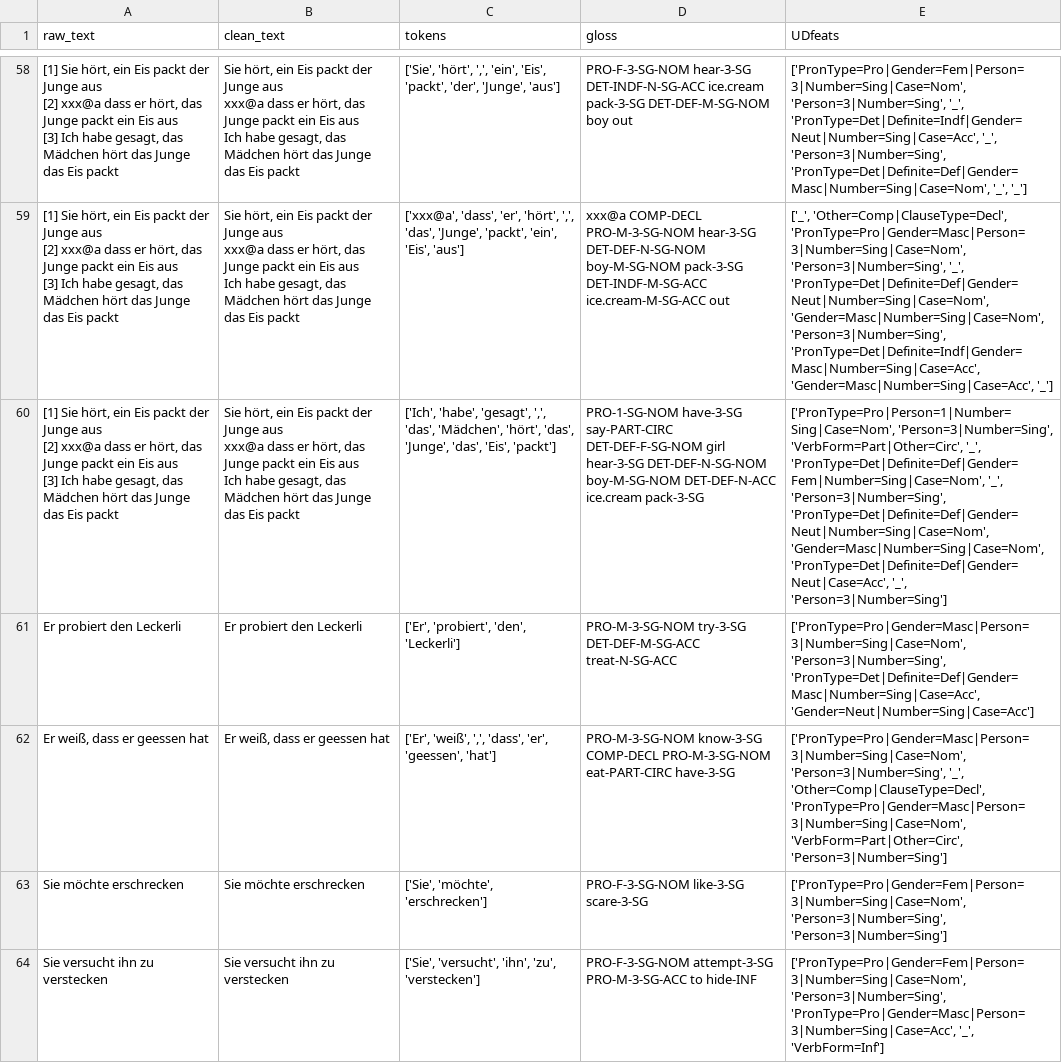
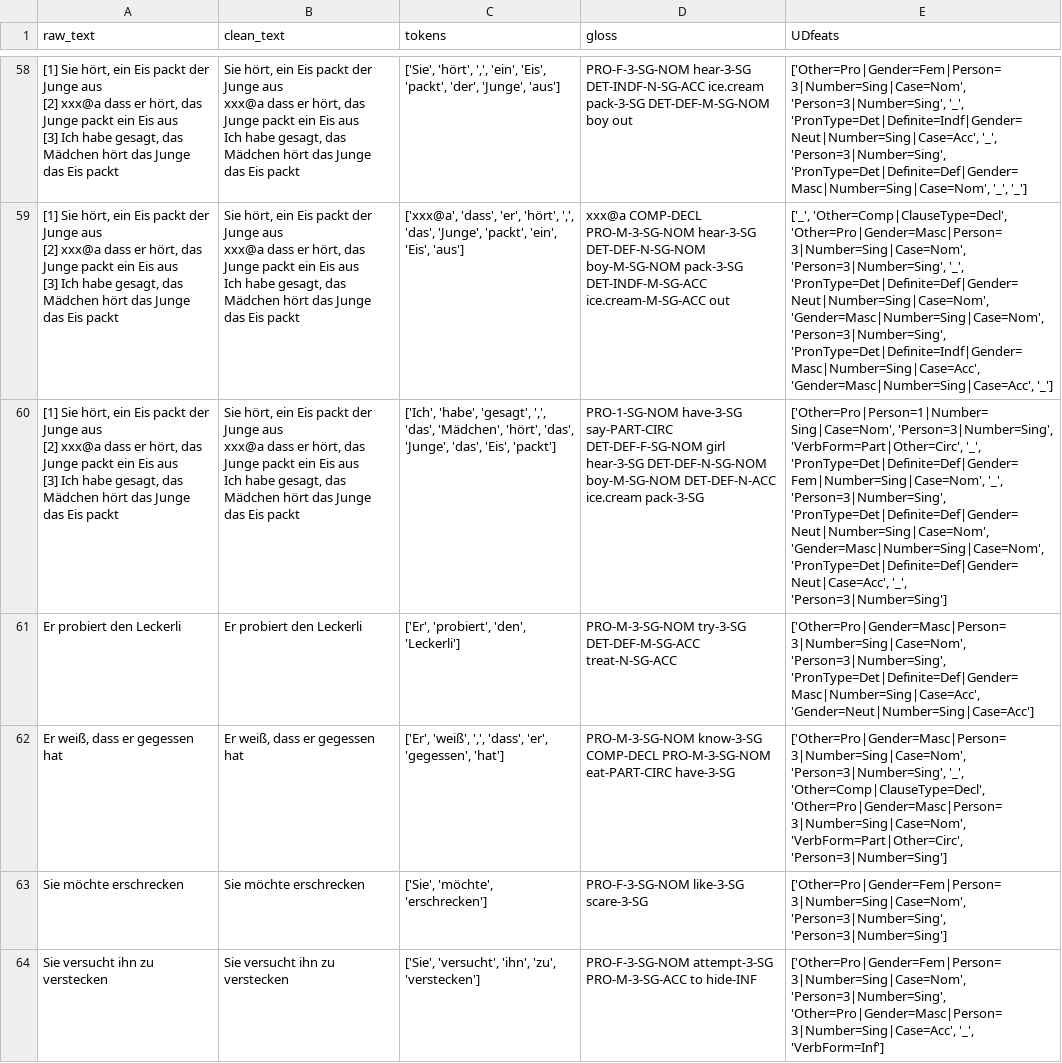
Before and after one commit to camelo-cruz/workflow, a CSV file: backend/training/data/UDPreprocessor_de_H10a.csv, drawn as a sheet; only a part is shown, gaps mark what is left out; the diff covers the shown part only; the diff names each change by its address in the sheet, - before the commit and + after, or states it on an @@ line.

```diff
--- a/backend/training/data/UDPreprocessor_de_H10a.csv
+++ b/backend/training/data/UDPreprocessor_de_H10a.csv
-E58 (UDfeats): ['PronType=Pro|Gender=Fem|Person=3|Number=Sing|Case=Nom', 'Person=3|Number=Sing', '_',…
+E58 (UDfeats): ['Other=Pro|Gender=Fem|Person=3|Number=Sing|Case=Nom', 'Person=3|Number=Sing', '_',…
-E59 (UDfeats): ['_', 'Other=Comp|ClauseType=Decl', 'PronType=Pro|Gender=Masc|Person=3|Number=Sing|Case=Nom', 'Person=3|Number=Sing', '_',…
+E59 (UDfeats): ['_', 'Other=Comp|ClauseType=Decl', 'Other=Pro|Gender=Masc|Person=3|Number=Sing|Case=Nom', 'Person=3|Number=Sing', '_',…
-E60 (UDfeats): ['PronType=Pro|Person=1|Number=Sing|Case=Nom', 'Person=3|Number=Sing', 'VerbForm=Part|Other=Circ',…
+E60 (UDfeats): ['Other=Pro|Person=1|Number=Sing|Case=Nom', 'Person=3|Number=Sing', 'VerbForm=Part|Other=Circ',…
-E61 (UDfeats): ['PronType=Pro|Gender=Masc|Person=3|Number=Sing|Case=Nom', 'Person=3|Number=Sing', 'PronType=Det|Definite=Def|Gender=Masc|Number=Sing|Case=Acc',…
+E61 (UDfeats): ['Other=Pro|Gender=Masc|Person=3|Number=Sing|Case=Nom', 'Person=3|Number=Sing', 'PronType=Det|Definite=Def|Gender=Masc|Number=Sing|Case=Acc',…
-A62 (raw_text): Er weiß, dass er geessen hat
+A62 (raw_text): Er weiß, dass er gegessen hat
-B62 (clean_text): Er weiß, dass er geessen hat
+B62 (clean_text): Er weiß, dass er gegessen hat
-C62 (tokens): …'dass', 'er', 'geessen', 'hat']
+C62 (tokens): …'dass', 'er', 'gegessen', 'hat']
-E62 (UDfeats): ['PronType=Pro|Gender=Masc|Person=3|Number=Sing|Case=Nom', 'Person=3|Number=Sing', '_', 'Other=Comp|ClauseType=Decl', 'PronType=Pro|Gender=Masc|Person=3|Number=Sing|Case=Nom', 'VerbForm=Part|Other=Circ', 'Person=3|Number=Sing']
+E62 (UDfeats): ['Other=Pro|Gender=Masc|Person=3|Number=Sing|Case=Nom', 'Person=3|Number=Sing', '_', 'Other=Comp|ClauseType=Decl', 'Other=Pro|Gender=Masc|Person=3|Number=Sing|Case=Nom', 'VerbForm=Part|Other=Circ', 'Person=3|Number=Sing']
-E63 (UDfeats): ['PronType=Pro|Gender=Fem|Person=3|Number=Sing|Case=Nom', 'Person=3|Number=Sing', 'Person=3|Number=Sing']
+E63 (UDfeats): ['Other=Pro|Gender=Fem|Person=3|Number=Sing|Case=Nom', 'Person=3|Number=Sing', 'Person=3|Number=Sing']
-E64 (UDfeats): ['PronType=Pro|Gender=Fem|Person=3|Number=Sing|Case=Nom', 'Person=3|Number=Sing', 'PronType=Pro|Gender=Masc|Person=3|Number=Sing|Case=Acc', '_', 'VerbForm=Inf']
+E64 (UDfeats): ['Other=Pro|Gender=Fem|Person=3|Number=Sing|Case=Nom', 'Person=3|Number=Sing', 'Other=Pro|Gender=Masc|Person=3|Number=Sing|Case=Acc', '_', 'VerbForm=Inf']
```
Also changed, not shown: 96 edited cells elsewhere in this file, 4 other files.
